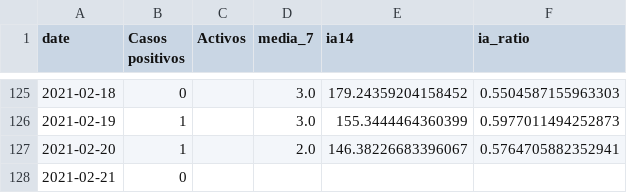
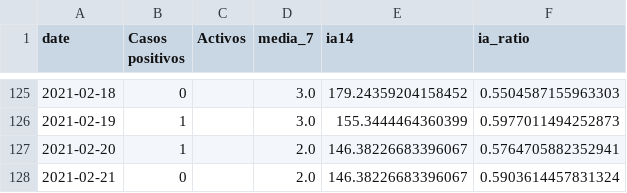
Before and after one commit to mharias/covid_almendralejo, a CSV file: datos/almendralejo.csv, drawn as a sheet; only a part is shown, gaps mark what is left out.

```diff
--- a/datos/almendralejo.csv
+++ b/datos/almendralejo.csv
@@ -127,2 +127,2 @@ date,Casos positivos,Activos,media_7,ia14,ia_ratio
 2021-02-20,1,,2.0,146.38226683396067,0.5764705882352941
-2021-02-21,0,,,,
+2021-02-21,0,,2.0,146.38226683396067,0.5903614457831324
```
Also changed, not shown: 3 other files.
